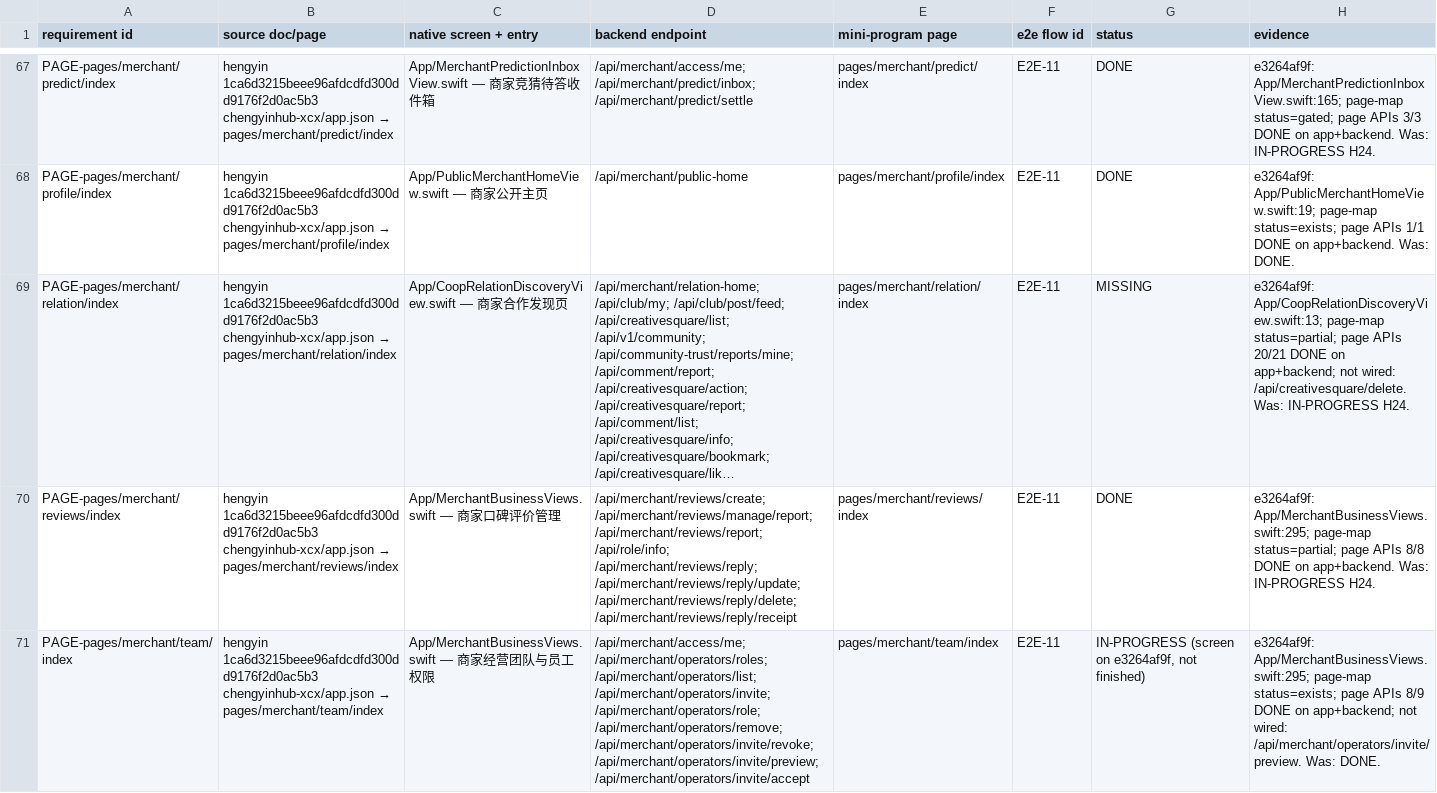
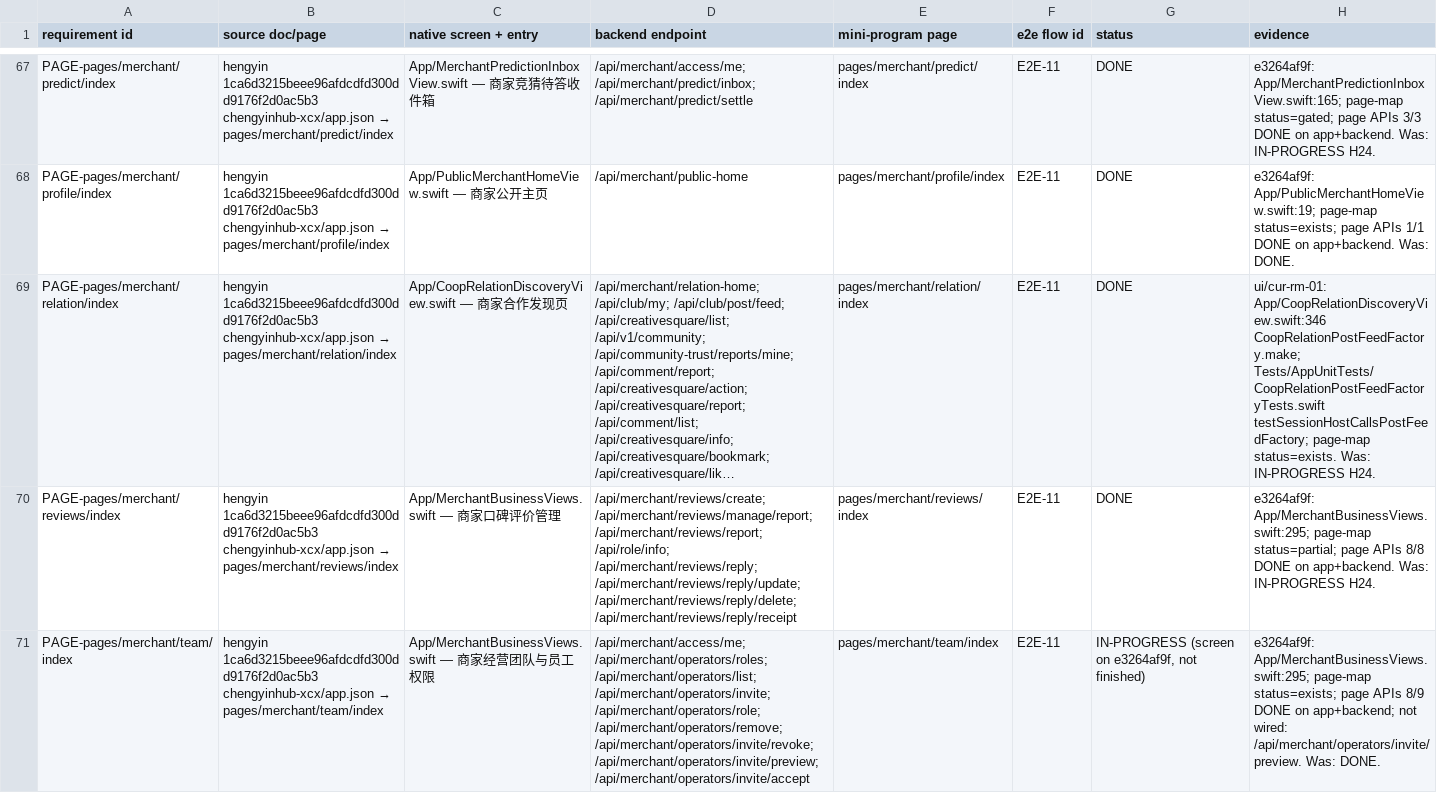
Before and after one commit to XXsocietyee/chein-app, a CSV file: docs/release/completeness-matrix.csv, drawn as a sheet; only a part is shown, gaps mark what is left out; long unchanged cells end in …; the diff covers the shown part only; the diff names each change by its address in the sheet, - before the commit and + after, or states it on an @@ line.

```diff
--- a/docs/release/completeness-matrix.csv
+++ b/docs/release/completeness-matrix.csv
-G69 (status): MISSING
+G69 (status): DONE
-H69 (evidence): e3264af9f: App/CoopRelationDiscoveryView.swift:13; page-map status=partial; page APIs 20/21 DONE on app+backend; not wired: /api/creativesquare/delete. Was: IN-PROGRESS…
+H69 (evidence): ui/cur-rm-01: App/CoopRelationDiscoveryView.swift:346 CoopRelationPostFeedFactory.make; Tests/AppUnitTests/CoopRelationPostFeedFactoryTests.swift testSessionHostCallsPostFeedFactory; page-map status=exists. Was: IN-PROGRESS…
```
Also changed, not shown: 20 edited cells elsewhere in this file, docs/parity/page-map.csv, 9 other files.
